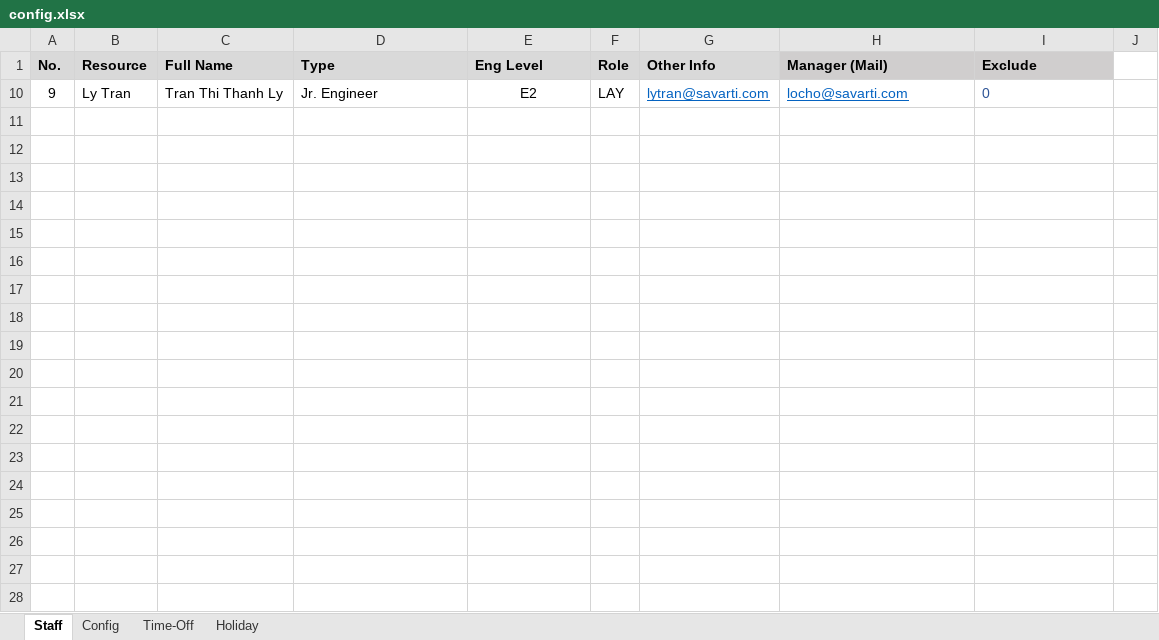
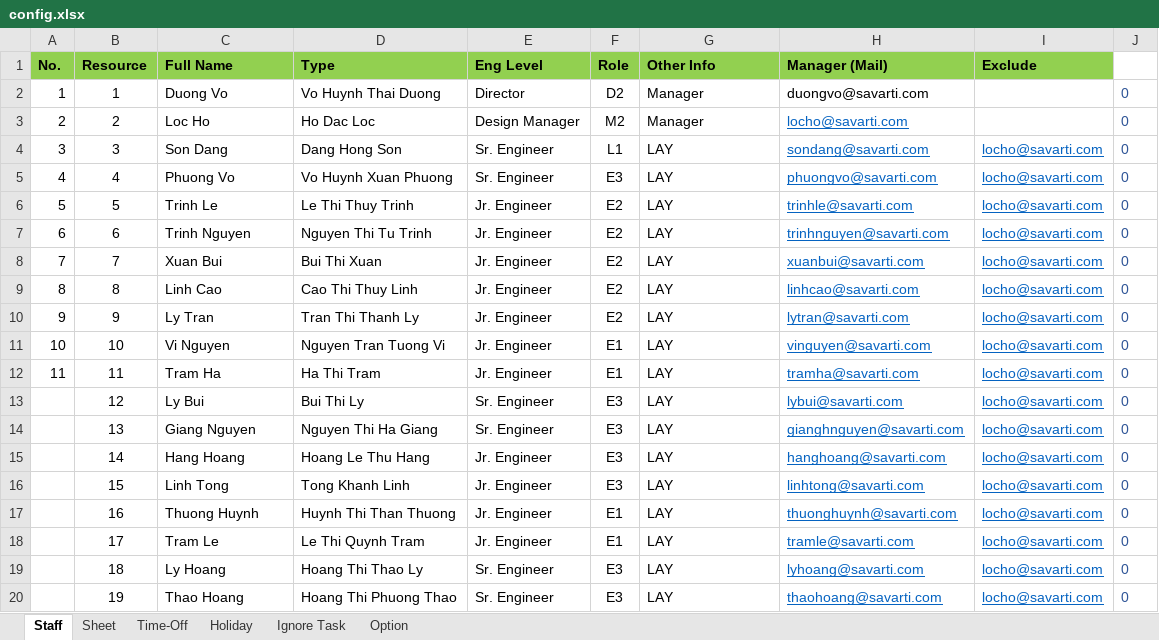
Before and after one commit to quann169/SVI_Smartsheet, an Excel workbook: Smartsheet/config.xlsx, sheet Staff, drawn as a sheet; only a part is shown; values as stored, in another font and other column widths than the file's, no borders; removed rows and columns are numbered as before the commit, all else as after; the diff covers the shown part only; the diff names each change by its address in the sheet, - before the commit and + after, or states it on an @@ line.

```diff
--- a/Smartsheet/config.xlsx (sheet Staff)
+++ b/Smartsheet/config.xlsx (sheet Staff)
-sheet tab: Config
+sheet tab: Sheet
+sheet tab: Ignore Task
+sheet tab: Option
-A1:G1 fill: #D9D9D9
+A1:G1 fill: #92D050
-H1:I1 fill: #D0CECE
+H1:I1 fill: #92D050
-row 10: 9 | Ly Tran | Tran Thi Thanh Ly | Jr. Engineer | E2 | LAY | lytran@savarti.com | locho@savarti.com | 0
+row 2: 1 | 1 | Duong Vo | Vo Huynh Thai Duong | Director | D2 | Manager | duongvo@savarti.com |  | 0
+row 3: 2 | 2 | Loc Ho | Ho Dac Loc | Design Manager | M2 | Manager | locho@savarti.com |  | 0
+row 4: 3 | 3 | Son Dang | Dang Hong Son | Sr. Engineer | L1 | LAY | sondang@savarti.com | locho@savarti.com | 0
+row 5: 4 | 4 | Phuong Vo | Vo Huynh Xuan Phuong | Sr. Engineer | E3 | LAY | phuongvo@savarti.com | locho@savarti.com | 0
+row 6: 5 | 5 | Trinh Le | Le Thi Thuy Trinh | Jr. Engineer | E2 | LAY | trinhle@savarti.com | locho@savarti.com | 0
+row 7: 6 | 6 | Trinh Nguyen | Nguyen Thi Tu Trinh | Jr. Engineer | E2 | LAY | trinhnguyen@savarti.com | locho@savarti.com | 0
+row 8: 7 | 7 | Xuan Bui | Bui Thi Xuan | Jr. Engineer | E2 | LAY | xuanbui@savarti.com | locho@savarti.com | 0
+row 9: 8 | 8 | Linh Cao | Cao Thi Thuy Linh | Jr. Engineer | E2 | LAY | linhcao@savarti.com | locho@savarti.com | 0
+row 10: 9 | 9 | Ly Tran | Tran Thi Thanh Ly | Jr. Engineer | E2 | LAY | lytran@savarti.com | locho@savarti.com | 0
+row 11: 10 | 10 | Vi Nguyen | Nguyen Tran Tuong Vi | Jr. Engineer | E1 | LAY | vinguyen@savarti.com | locho@savarti.com | 0
+row 12: 11 | 11 | Tram Ha | Ha Thi Tram | Jr. Engineer | E1 | LAY | tramha@savarti.com | locho@savarti.com | 0
@@ row 13 unhidden:  | 12 | Ly Bui | Bui Thi Ly | Sr. Engineer | E3 | LAY | lybui@savarti.com | locho@savarti.com | 0 @@
@@ row 14 unhidden:  | 13 | Giang Nguyen | Nguyen Thi Ha Giang | Sr. Engineer | E3 | LAY | gianghnguyen@savarti.com | locho@savarti.com | 0 @@
@@ row 15 unhidden:  | 14 | Hang Hoang | Hoang Le Thu Hang | Jr. Engineer | E3 | LAY | hanghoang@savarti.com | locho@savarti.com | 0 @@
@@ row 16 unhidden:  | 15 | Linh Tong | Tong Khanh Linh | Jr. Engineer | E3 | LAY | linhtong@savarti.com | locho@savarti.com | 0 @@
@@ row 17 unhidden:  | 16 | Thuong Huynh | Huynh Thi Than Thuong | Jr. Engineer | E1 | LAY | thuonghuynh@savarti.com | locho@savarti.com | 0 @@
@@ row 18 unhidden:  | 17 | Tram Le | Le Thi Quynh Tram | Jr. Engineer | E1 | LAY | tramle@savarti.com | locho@savarti.com | 0 @@
@@ row 19 unhidden:  | 18 | Ly Hoang | Hoang Thi Thao Ly | Sr. Engineer | E3 | LAY | lyhoang@savarti.com | locho@savarti.com | 0 @@
@@ row 20 unhidden:  | 19 | Thao Hoang | Hoang Thi Phuong Thao | Sr. Engineer | E3 | LAY | thaohoang@savarti.com | locho@savarti.com | 0 @@
```
Also changed, not shown: 65 added rows and 5 hidden or unhidden rows elsewhere in this sheet, sheet Time-Off, sheet Sheet, sheet Holiday, hidden cells, 6 other files.
